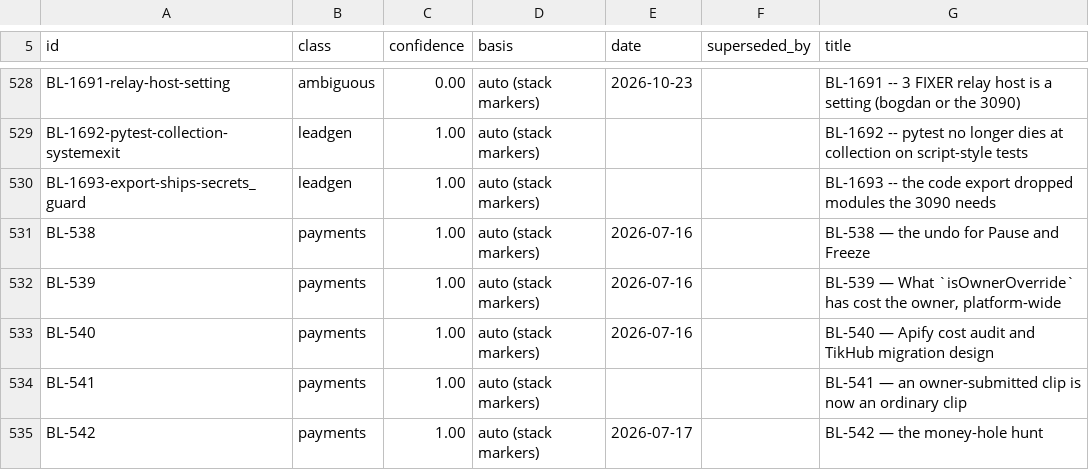
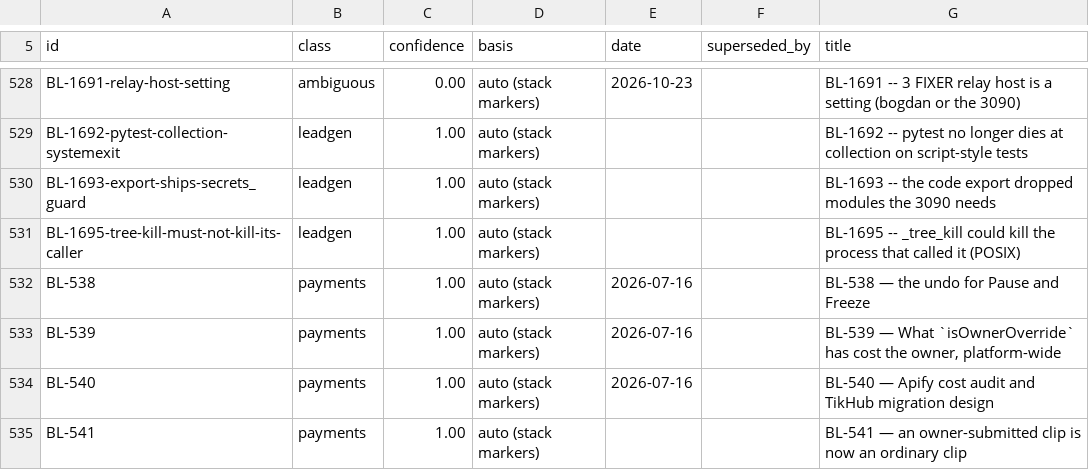
Before and after one commit to ilenader/clippershq-reports, a TSV file: MANIFEST.tsv, drawn as a sheet; only a part is shown, gaps mark what is left out; the shorter side is filled out with more unchanged rows; the diff names each change by its address in the sheet, - before the commit and + after, or states it on an @@ line.

Commit message:
BL-1695-tree-kill-must-not-kill-its-caller: published

```diff
--- a/MANIFEST.tsv
+++ b/MANIFEST.tsv
+row 531: BL-1695-tree-kill-must-not-kill-its-caller | leadgen | 1.00 | auto (stack markers) |  |  | BL-1695 -- _tree_kill could kill the process that called it (POSIX)
```
Also changed, not shown: 1 other file.
